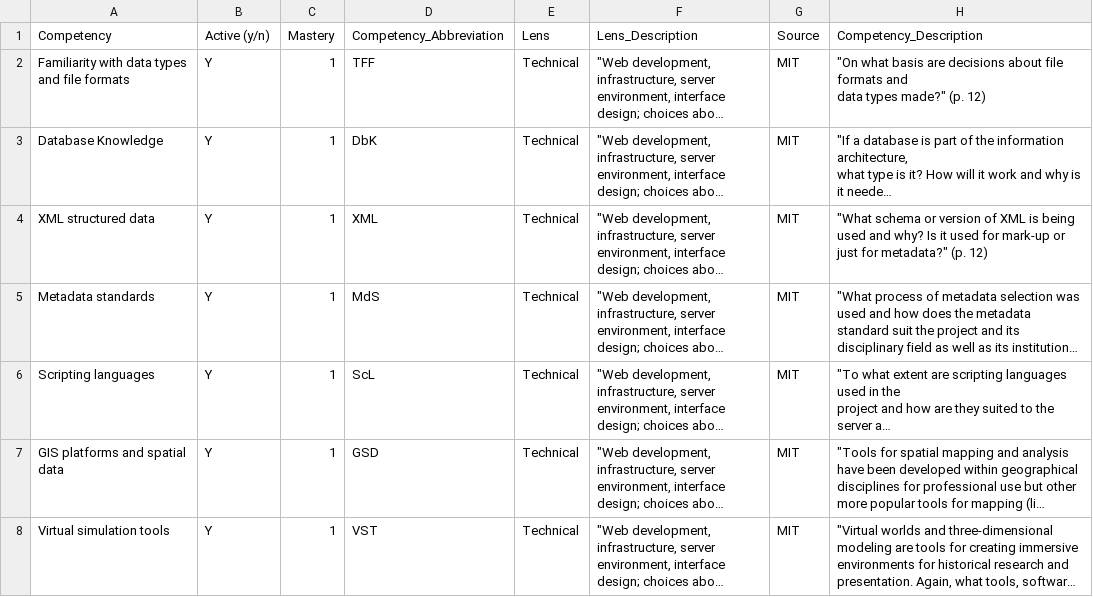
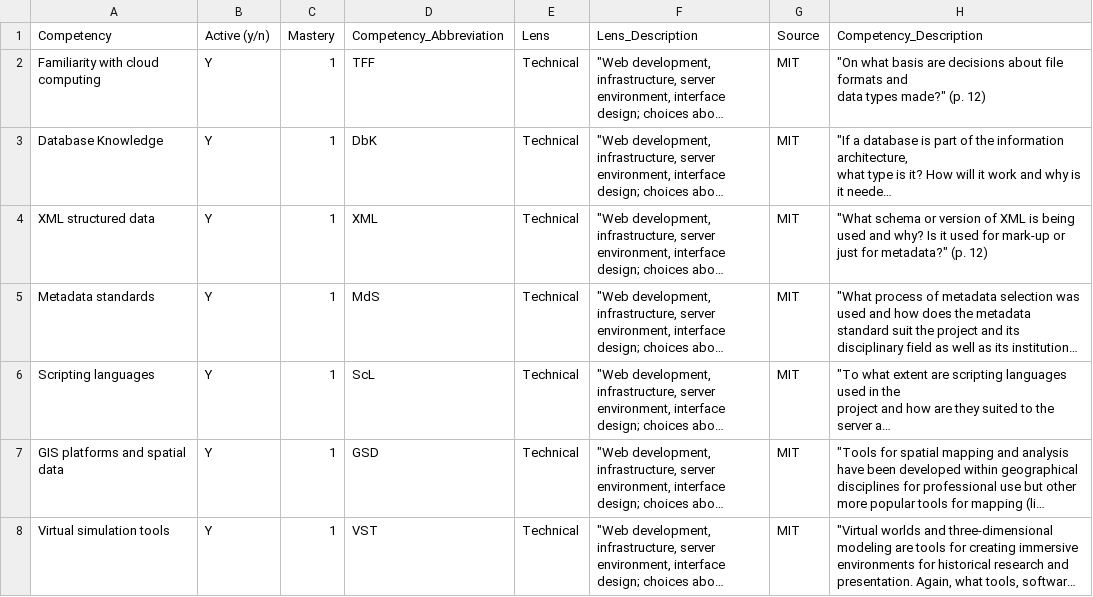
Before and after one commit to alfahadarc/DLCC-MHHS, a CSV file: media/csv/standards.csv, drawn as a sheet; only a part is shown; long unchanged cells end in …; the diff names each change by its address in the sheet, - before the commit and + after, or states it on an @@ line.

Commit message:
Update standards.csv from Google Sheets

```diff
--- a/media/csv/standards.csv
+++ b/media/csv/standards.csv
-A2: Familiarity with data types and file formats
+A2: Familiarity with cloud computing
```
